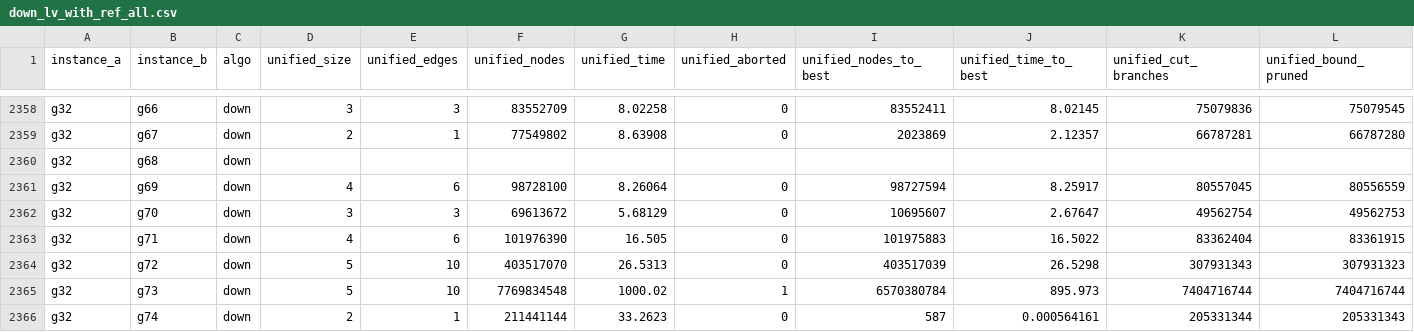
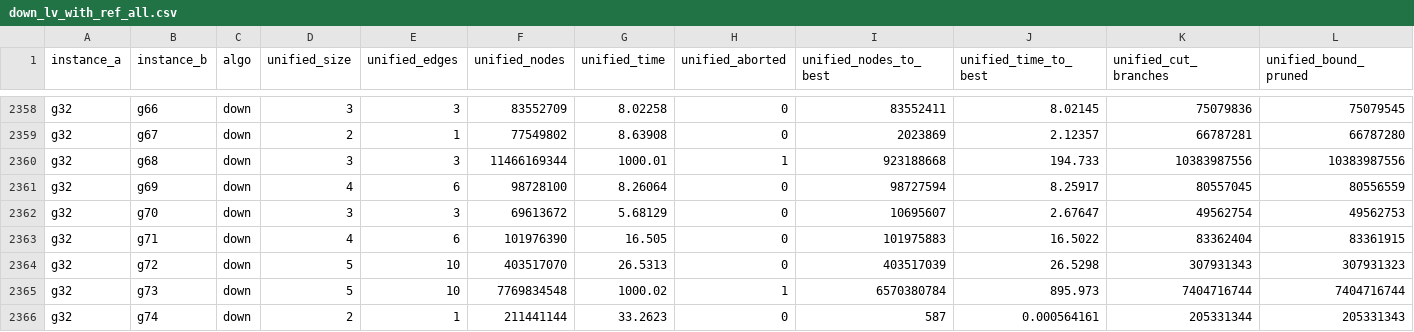
Before and after one commit to tararelan/mcsplit-unified-framework, a CSV file: hpc/publication/down_lv_with_ref_all.csv, drawn as a sheet; only a part is shown, gaps mark what is left out; removed rows and columns are numbered as before the commit, all else as after; rows hold the shown columns only; the diff names each change by its address in the sheet, - before the commit and + after, or states it on an @@ line.

```diff
--- a/hpc/publication/down_lv_with_ref_all.csv
+++ b/hpc/publication/down_lv_with_ref_all.csv
-row 2360: g32 | g68 | down
+row 2360: g32 | g68 | down | 3 | 3 | 11466169344 | 1000.01 | 1 | 923188668 | 194.733 | 10383987556 | 10383987556
```
Also changed, not shown: hpc/publication/rl_pair_lv_all.csv, hpc/publication/rl_rate_lv_all.csv, 16 other files.
